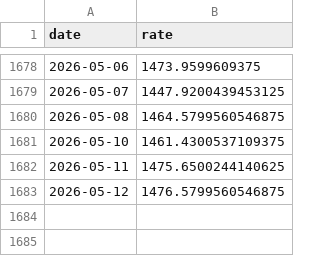
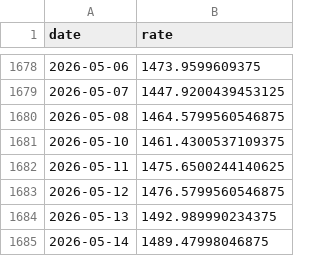
Before and after one commit to uijung71/seohak-index, a CSV file: data/raw/fx_daily.csv, drawn as a sheet; only a part is shown, gaps mark what is left out; the diff names each change by its address in the sheet, - before the commit and + after, or states it on an @@ line.

```diff
--- a/data/raw/fx_daily.csv
+++ b/data/raw/fx_daily.csv
+row 1684: 2026-05-13 | 1492.989990234375
+row 1685: 2026-05-14 | 1489.47998046875
```
Also changed, not shown: data/processed/weights_daily_live.csv, data/raw/benchmark_indices.csv, 12 other files.
